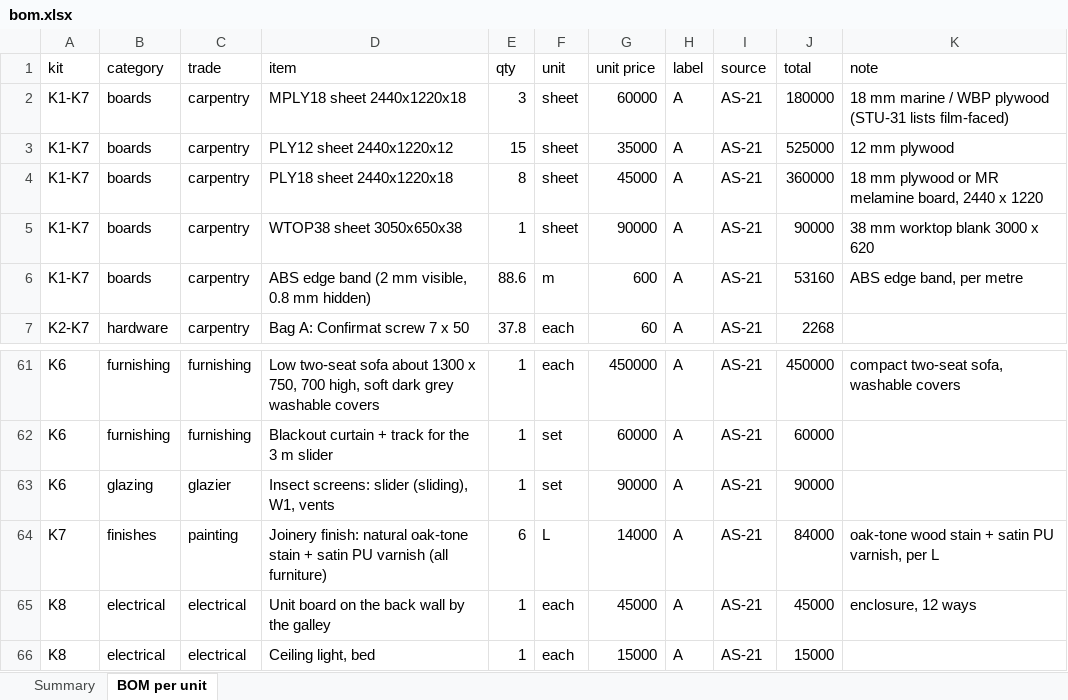
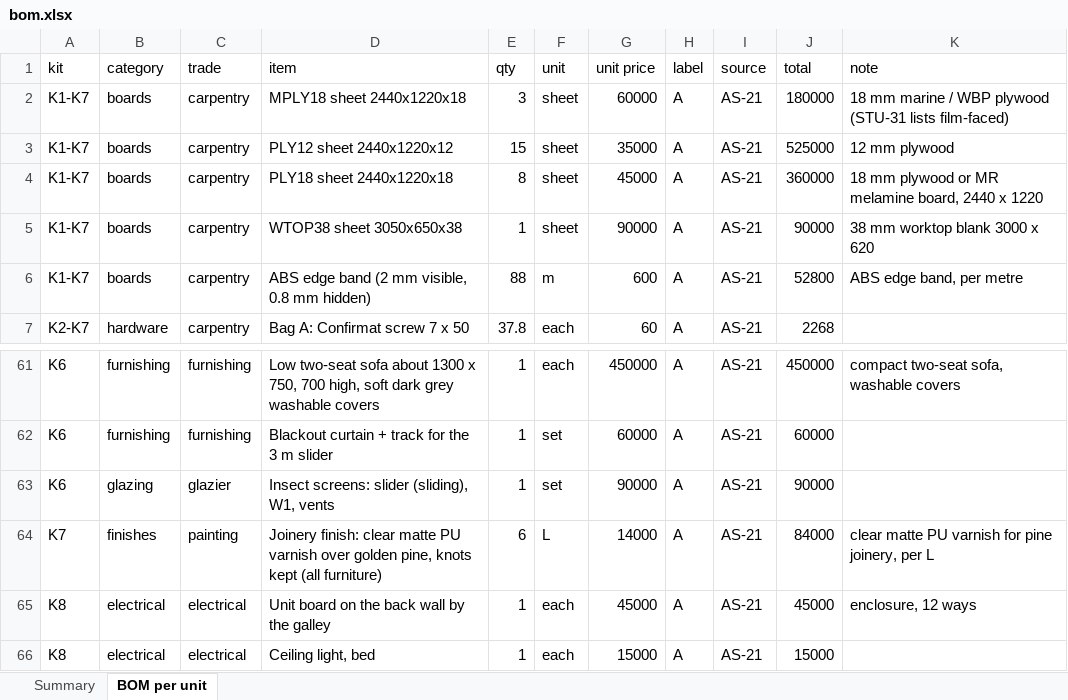
Before and after one commit to databayt/farm, an Excel workbook: public/designs/studio/data/bom.xlsx, sheet BOM per unit, drawn as a sheet; only a part is shown, gaps mark what is left out; values as stored, in another font and other column widths than the file's, no borders; the diff names each change by its address in the sheet, - before the commit and + after, or states it on an @@ line.

```diff
--- a/public/designs/studio/data/bom.xlsx (sheet BOM per unit)
+++ b/public/designs/studio/data/bom.xlsx (sheet BOM per unit)
-E6 (qty): 88.6
+E6 (qty): 88
-J6 (total): 53160
+J6 (total): 52800
-D64 (item): Joinery finish: natural oak-tone stain + satin PU varnish (all furniture)
+D64 (item): Joinery finish: clear matte PU varnish over golden pine, knots kept (all furniture)
-K64 (note): oak-tone wood stain + satin PU varnish, per L
+K64 (note): clear matte PU varnish for pine joinery, per L
```
Also changed, not shown: sheet Summary, 33 other files.
